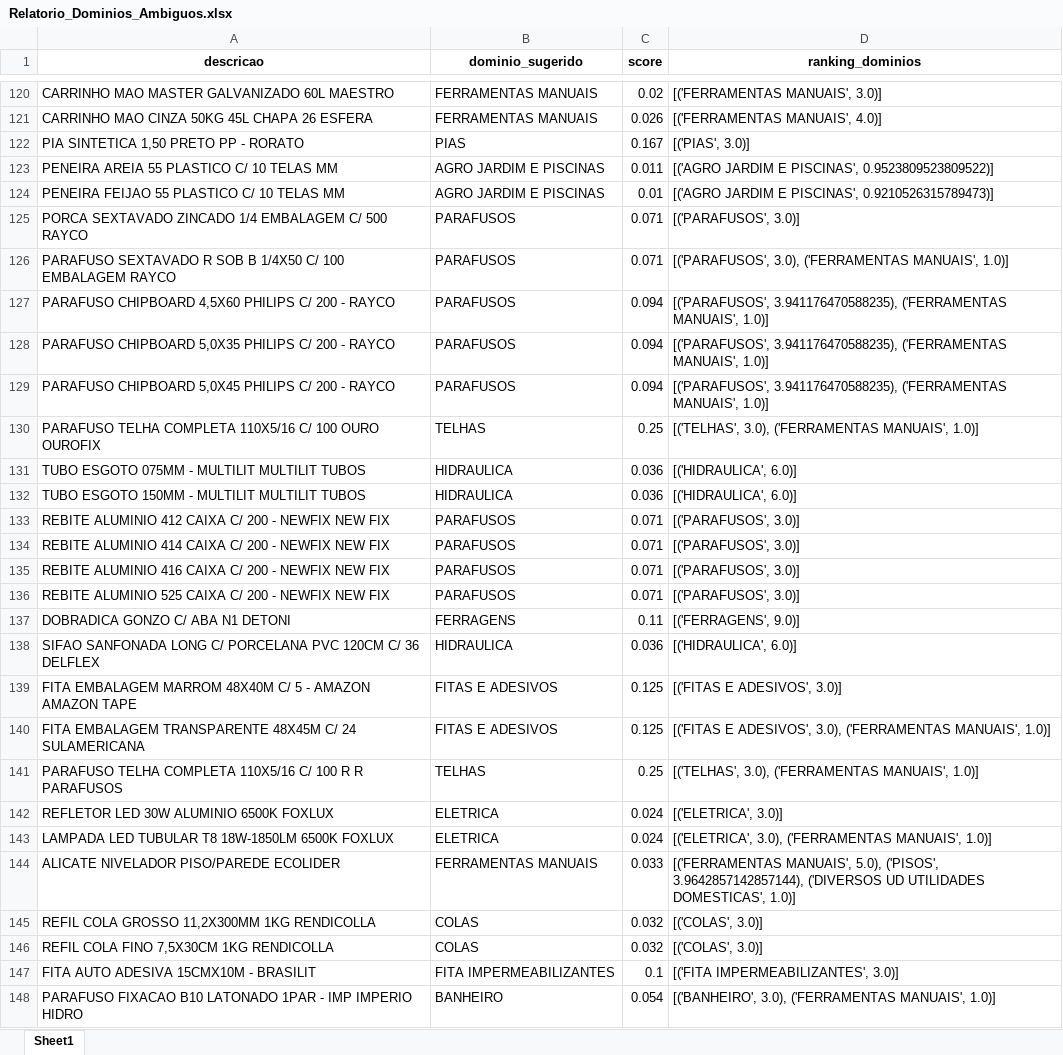
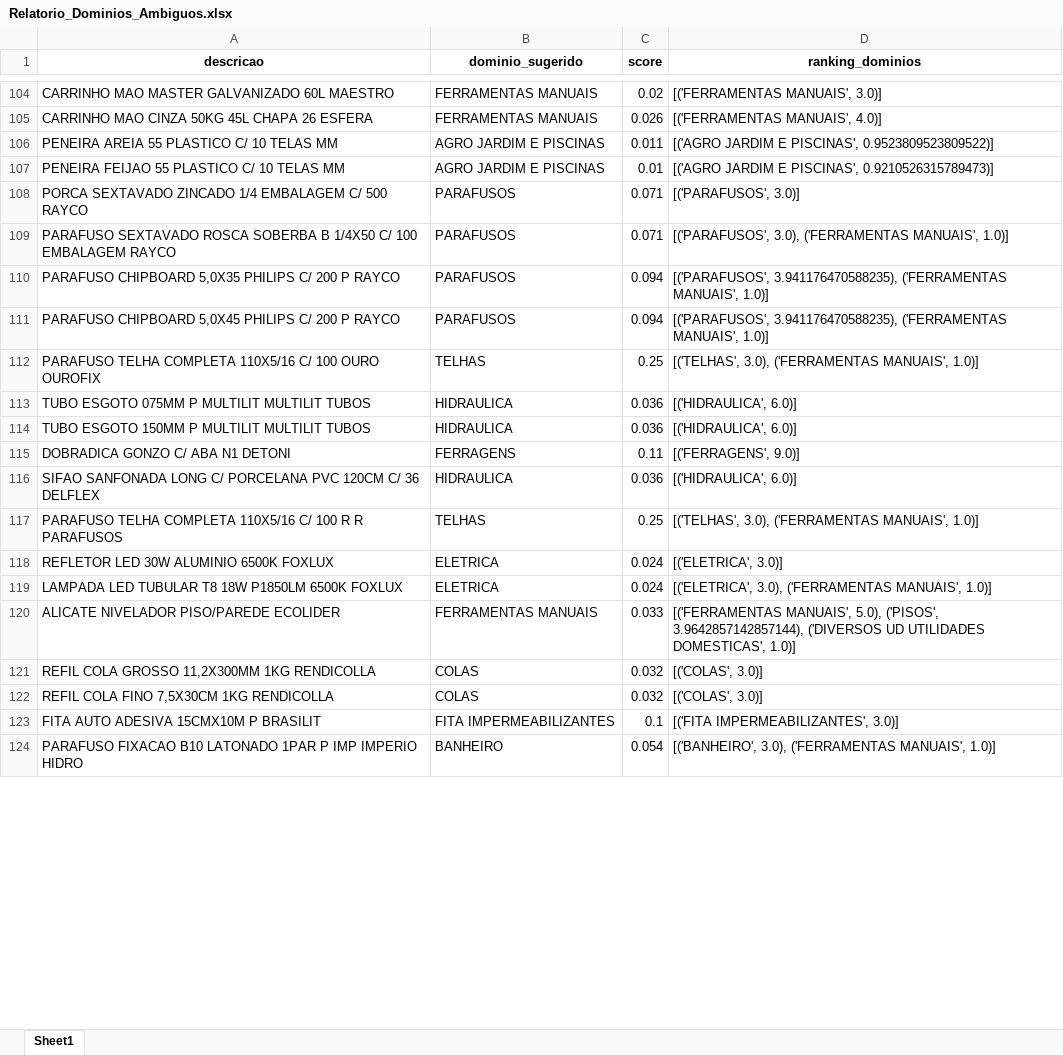
Before and after one commit to Lucas-Fernandes-Silva/auto_shopee, an Excel workbook: planilhas/outputs/Relatorio_Dominios_Ambiguos.xlsx, sheet Sheet1, drawn as a sheet; only a part is shown, gaps mark what is left out; values as stored, in another font and other column widths than the file's, no borders; removed rows and columns are numbered as before the commit, all else as after; the diff covers the shown part only; the diff names each change by its address in the sheet, - before the commit and + after, or states it on an @@ line.

```diff
--- a/planilhas/outputs/Relatorio_Dominios_Ambiguos.xlsx (sheet Sheet1)
+++ b/planilhas/outputs/Relatorio_Dominios_Ambiguos.xlsx (sheet Sheet1)
-row 122: PIA SINTETICA 1,50 PRETO PP - RORATO | PIAS | 0.167 | [('PIAS', 3.0)]
-A109 (descricao): PARAFUSO SEXTAVADO R SOB B 1/4X50…
+A109 (descricao): PARAFUSO SEXTAVADO ROSCA SOBERBA B 1/4X50…
-row 127: PARAFUSO CHIPBOARD 4,5X60 PHILIPS C/ 200 - RAYCO | PARAFUSOS | 0.094 | [('PARAFUSOS', 3.941176470588235), ('FERRAMENTAS MANUAIS', 1.0)]
-A110 (descricao): …C/ 200 - RAYCO
+A110 (descricao): …C/ 200 P RAYCO
-A111 (descricao): …C/ 200 - RAYCO
+A111 (descricao): …C/ 200 P RAYCO
-A113 (descricao): TUBO ESGOTO 075MM - MULTILIT MULTILIT TUBOS
+A113 (descricao): TUBO ESGOTO 075MM P MULTILIT MULTILIT TUBOS
-A114 (descricao): TUBO ESGOTO 150MM - MULTILIT MULTILIT TUBOS
+A114 (descricao): TUBO ESGOTO 150MM P MULTILIT MULTILIT TUBOS
-row 133: REBITE ALUMINIO 412 CAIXA C/ 200 - NEWFIX NEW FIX | PARAFUSOS | 0.071 | [('PARAFUSOS', 3.0)]
-row 134: REBITE ALUMINIO 414 CAIXA C/ 200 - NEWFIX NEW FIX | PARAFUSOS | 0.071 | [('PARAFUSOS', 3.0)]
-row 135: REBITE ALUMINIO 416 CAIXA C/ 200 - NEWFIX NEW FIX | PARAFUSOS | 0.071 | [('PARAFUSOS', 3.0)]
-row 136: REBITE ALUMINIO 525 CAIXA C/ 200 - NEWFIX NEW FIX | PARAFUSOS | 0.071 | [('PARAFUSOS', 3.0)]
-row 139: FITA EMBALAGEM MARROM 48X40M C/ 5 - AMAZON AMAZON TAPE | FITAS E ADESIVOS | 0.125 | [('FITAS E ADESIVOS', 3.0)]
-row 140: FITA EMBALAGEM TRANSPARENTE 48X45M C/ 24 SULAMERICANA | FITAS E ADESIVOS | 0.125 | [('FITAS E ADESIVOS', 3.0), ('FERRAMENTAS MANUAIS', 1.0)]
-A119 (descricao): …TUBULAR T8 18W-1850LM 6500K FOXLUX
+A119 (descricao): …TUBULAR T8 18W P1850LM 6500K FOXLUX
-A123 (descricao): FITA AUTO ADESIVA 15CMX10M - BRASILIT
+A123 (descricao): FITA AUTO ADESIVA 15CMX10M P BRASILIT
-A124 (descricao): …LATONADO 1PAR - IMP IMPERIO…
+A124 (descricao): …LATONADO 1PAR P IMP IMPERIO…
```
Also changed, not shown: 20 added rows, 89 removed rows, 37 moved rows and 506 edited cells elsewhere in this sheet, planilhas/outputs/Descrição_Norm.xlsx, planilhas/outputs/Produtos_Classificados.xlsx, 8 other files.
